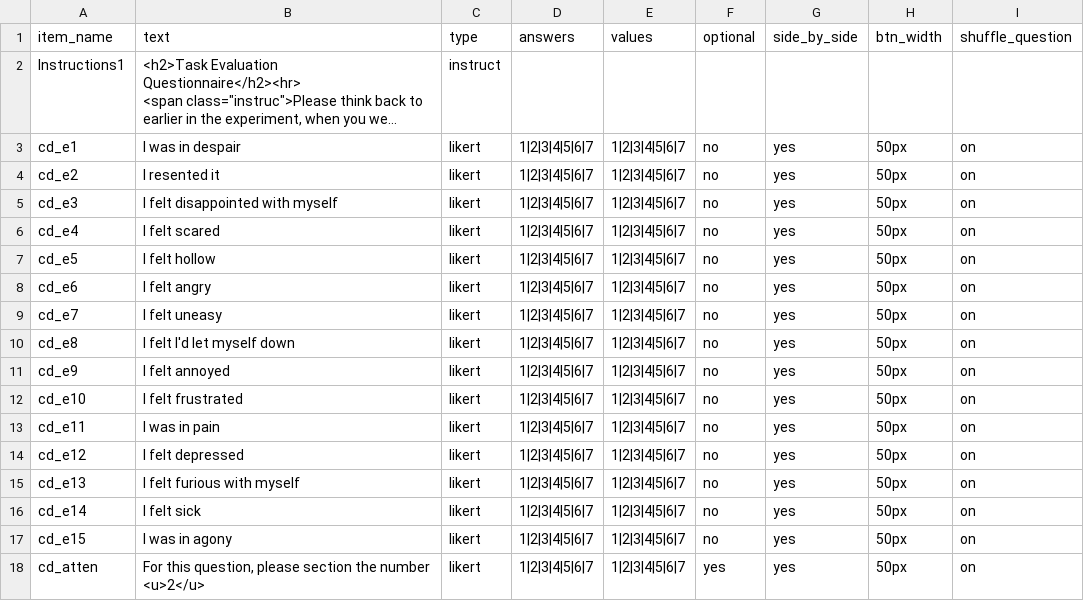
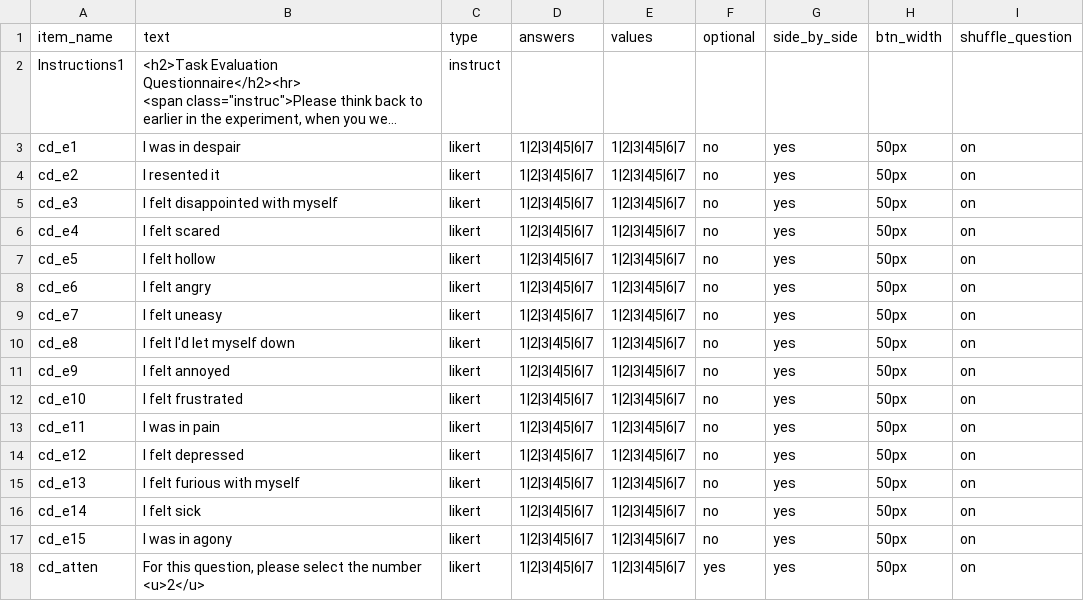
Before and after one commit to tdepsych/collector-experiments, a CSV file: User/Surveys/cognitive_dissonance.csv, drawn as a sheet; long unchanged cells end in ….

```diff
--- a/User/Surveys/cognitive_dissonance.csv
+++ b/User/Surveys/cognitive_dissonance.csv
@@ -18,2 +18,2 @@ cd_e14,I felt sick,likert,1|2|3|4|5|6|7,1|2|3|4|5|6|7,no,yes,50px,on,
 cd_e15,I was in agony,likert,1|2|3|4|5|6|7,1|2|3|4|5|6|7,no,yes,50px,on,
-cd_atten,"For this question, please section the number <u>2</u>",likert,1|2|3|4|5|6|7,1|2|3|4|5|6|7,yes,yes,50px,on,
+cd_atten,"For this question, please select the number <u>2</u>",likert,1|2|3|4|5|6|7,1|2|3|4|5|6|7,yes,yes,50px,on,
```
Also changed, not shown: User/Projects/msc_dissertation/video_taboo.csv, 15 other files.
